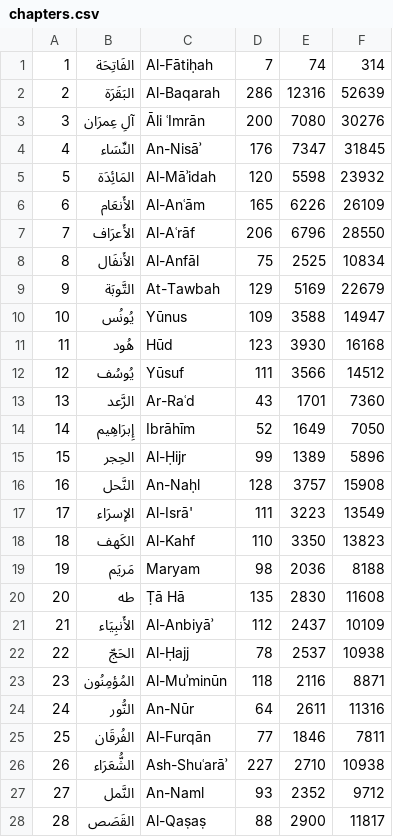
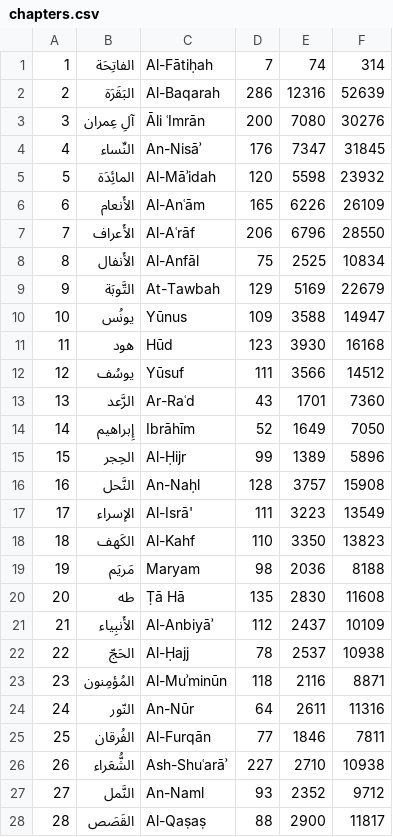
Before and after one commit to omarelladen/GTKHafiz, a CSV file: data/csv/chapters.csv, drawn as a sheet; only a part is shown; the diff covers the shown part only.

Commit message:
rm harakat before long vowels

```diff
--- a/data/csv/chapters.csv
+++ b/data/csv/chapters.csv
@@ -1,18 +1,18 @@
-1,الفَاتِحَة,Al-Fātiḥah,7,74,314
+1,الفاتِحَة,Al-Fātiḥah,7,74,314
 2,البَقَرَة,Al-Baqarah,286,12316,52639
-3,آلِ عِمرَان,Āli ʿImrān,200,7080,30276
-4,النِّسَاء,An-Nisāʾ,176,7347,31845
-5,المَائِدَة,Al-Māʾidah,120,5598,23932
-6,الأَنعَام,Al-Anʿām,165,6226,26109
-7,الأَعرَاف,Al-Aʿrāf,206,6796,28550
-8,الأَنفَال,Al-Anfāl,75,2525,10834
+3,آلِ عِمران,Āli ʿImrān,200,7080,30276
+4,النِّساء,An-Nisāʾ,176,7347,31845
+5,المائِدَة,Al-Māʾidah,120,5598,23932
+6,الأَنعام,Al-Anʿām,165,6226,26109
+7,الأَعراف,Al-Aʿrāf,206,6796,28550
+8,الأَنفال,Al-Anfāl,75,2525,10834
 9,التَّوبَة,At-Tawbah,129,5169,22679
-10,يُونُس,Yūnus,109,3588,14947
-11,هُود,Hūd,123,3930,16168
-12,يُوسُف,Yūsuf,111,3566,14512
+10,يونُس,Yūnus,109,3588,14947
+11,هود,Hūd,123,3930,16168
+12,يوسُف,Yūsuf,111,3566,14512
 13,الرَّعد,Ar-Raʿd,43,1701,7360
-14,إِبرَاهِيم,Ibrāhīm,52,1649,7050
+14,إِبراهيم,Ibrāhīm,52,1649,7050
 15,الحِجر,Al-Ḥijr,99,1389,5896
 16,النَّحل,An-Naḥl,128,3757,15908
-17,الإسرَاء,Al-Isrā',111,3223,13549
+17,الإسراء,Al-Isrā',111,3223,13549
 18,الكَهف,Al-Kahf,110,3350,13823
@@ -20,8 +20,8 @@
 20,طه,Ṭā Hā,135,2830,11608
-21,الأَنبِيَاء,Al-Anbiyāʾ,112,2437,10109
+21,الأَنبِياء,Al-Anbiyāʾ,112,2437,10109
 22,الحَجّ,Al-Ḥajj,78,2537,10938
-23,المُؤمِنُون,Al-Muʾminūn,118,2116,8871
-24,النُّور,An-Nūr,64,2611,11316
-25,الفُرقَان,Al-Furqān,77,1846,7811
-26,الشُّعَرَاء,Ash-Shuʿarāʾ,227,2710,10938
+23,المُؤمِنون,Al-Muʾminūn,118,2116,8871
+24,النّور,An-Nūr,64,2611,11316
+25,الفُرقان,Al-Furqān,77,1846,7811
+26,الشُّعَراء,Ash-Shuʿarāʾ,227,2710,10938
 27,النَّمل,An-Naml,93,2352,9712
```
Also changed, not shown: 45 edited cells elsewhere in this file.
